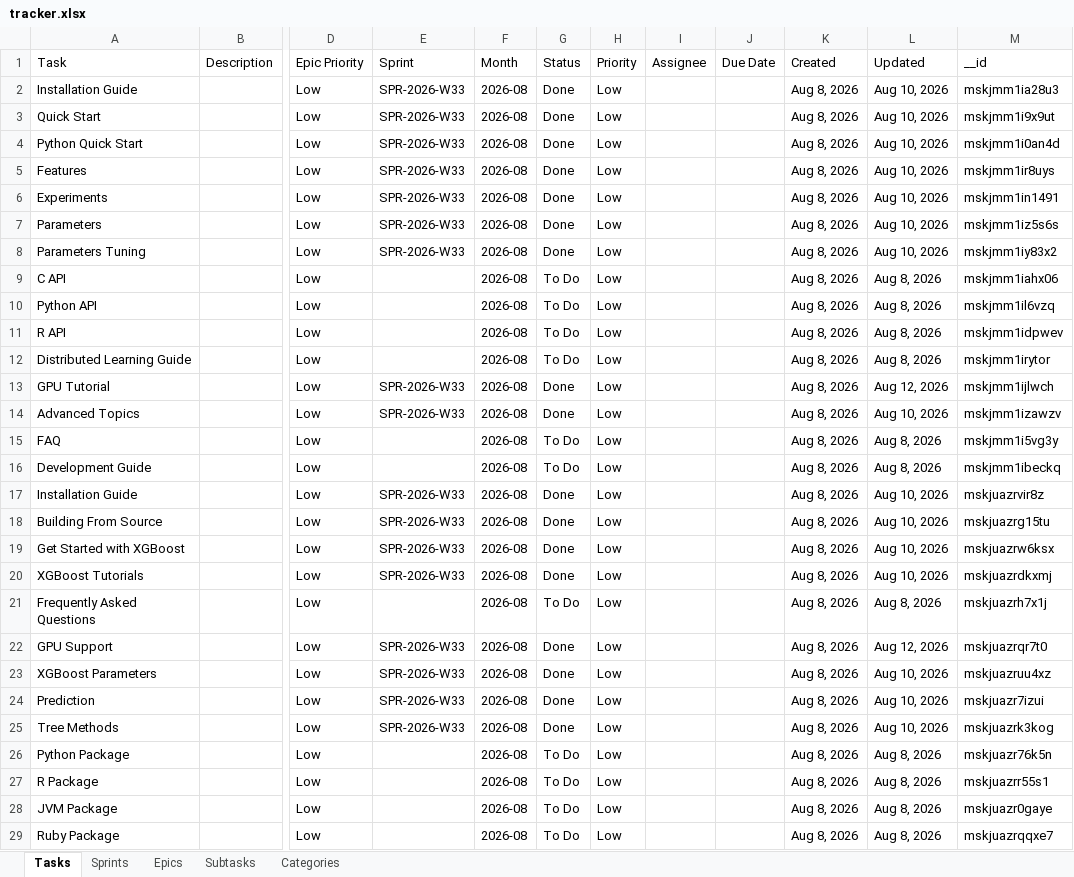
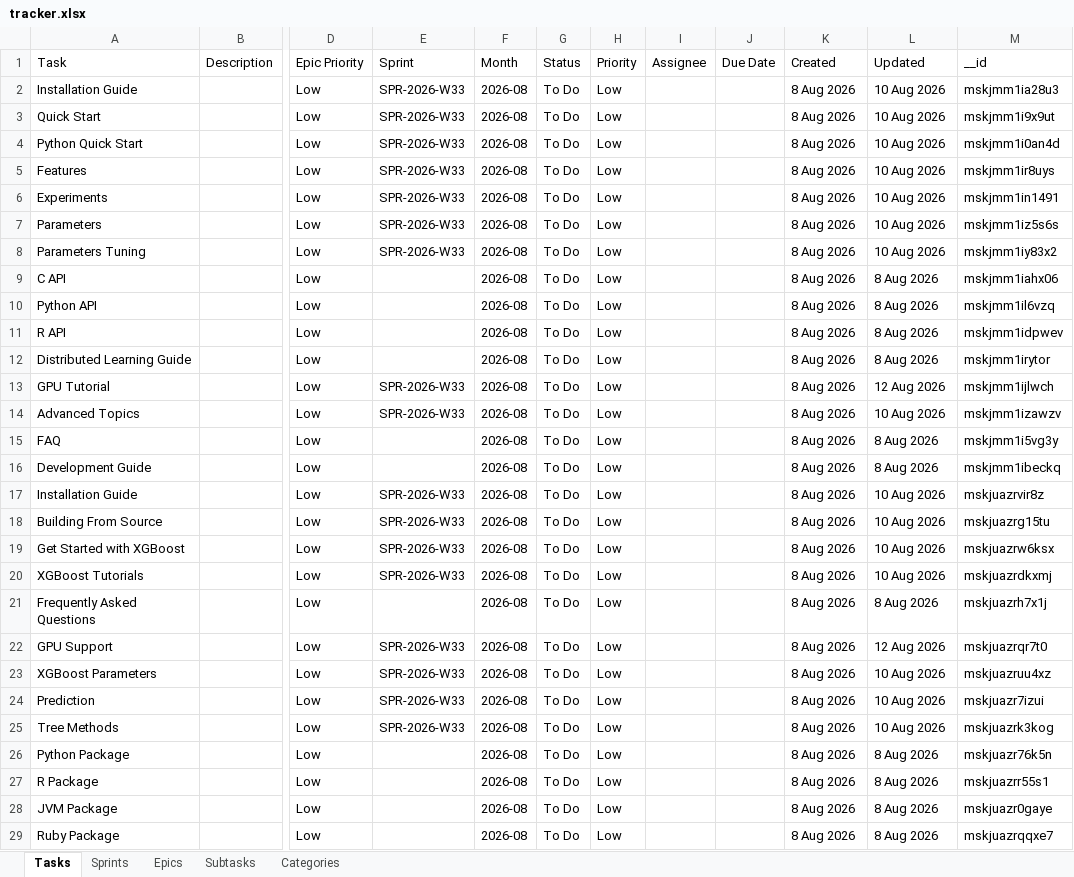
Before and after one commit to vimal-ram-k/Study-Tracker, an Excel workbook: db/tracker.xlsx, sheet Tasks, drawn as a sheet; only a part is shown, gaps mark what is left out; values as stored, in another font and other column widths than the file's, no borders; the diff covers the shown part only; the diff names each change by its address in the sheet, - before the commit and + after, or states it on an @@ line.

Commit message:
2026-08-18 17:23:36

```diff
--- a/db/tracker.xlsx (sheet Tasks)
+++ b/db/tracker.xlsx (sheet Tasks)
-G2:G8: Done
+G2:G8: To Do
-K2:K29: Aug 8, 2026
+K2:K29: 8 Aug 2026
-L2:L8: Aug 10, 2026
+L2:L8: 10 Aug 2026
-L9:L12: Aug 8, 2026
+L9:L12: 8 Aug 2026
-G13:G14: Done
+G13:G14: To Do
-L13: Aug 12, 2026
+L13: 12 Aug 2026
-L14: Aug 10, 2026
+L14: 10 Aug 2026
-L15:L16: Aug 8, 2026
+L15:L16: 8 Aug 2026
-G17:G20: Done
+G17:G20: To Do
-L17:L20: Aug 10, 2026
+L17:L20: 10 Aug 2026
-L21: Aug 8, 2026
+L21: 8 Aug 2026
-G22:G25: Done
+G22:G25: To Do
-L22: Aug 12, 2026
+L22: 12 Aug 2026
-L23:L25: Aug 10, 2026
+L23:L25: 10 Aug 2026
-L26:L29: Aug 8, 2026
+L26:L29: 8 Aug 2026
```
Also changed, not shown: 200 edited cells elsewhere in this sheet, sheet Subtasks, sheet Epics, sheet Sprints, sheet Categories.
